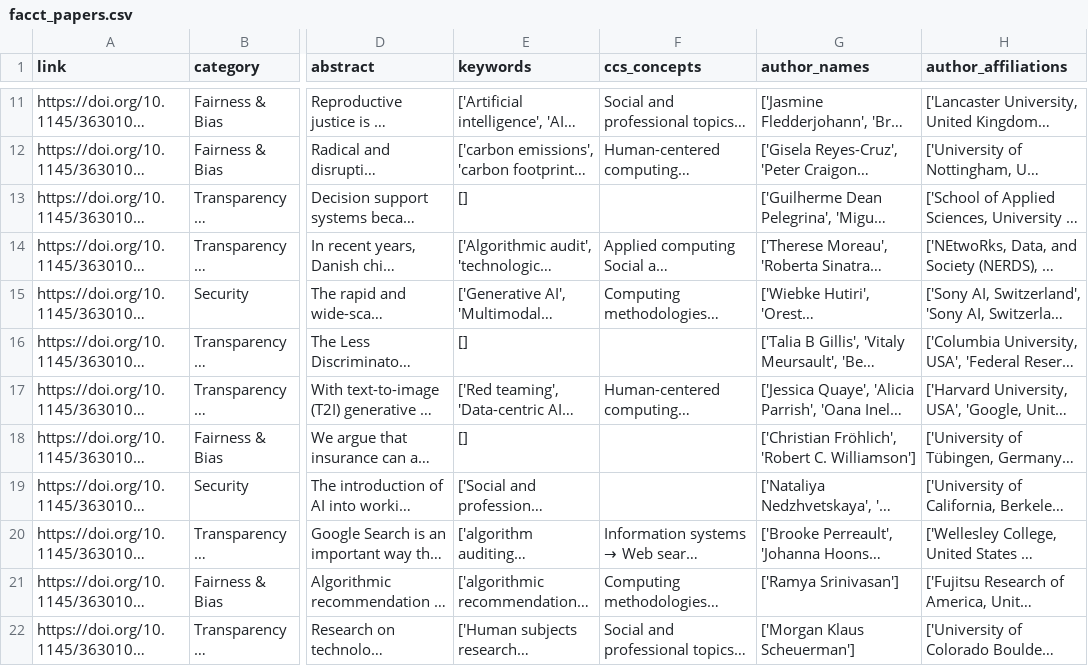
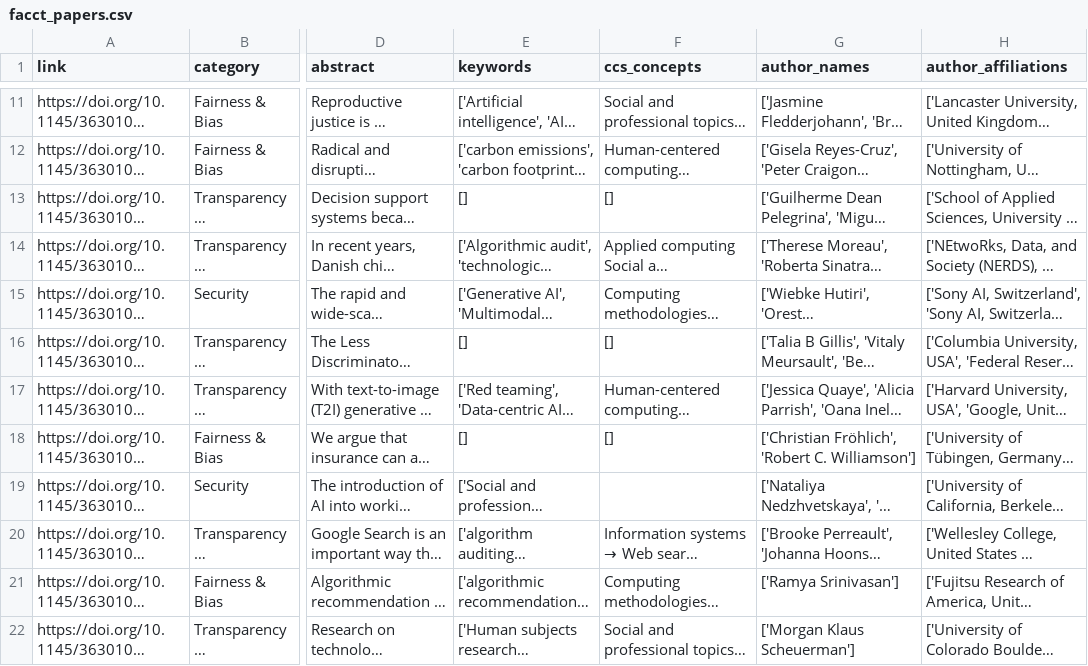
Before and after one commit to andrewcshi/ai-index-2025, a CSV file: data/facct_papers.csv, drawn as a sheet; only a part is shown, gaps mark what is left out; long unchanged cells end in …; the diff covers the shown part only; the diff names each change by its address in the sheet, - before the commit and + after, or states it on an @@ line.

```diff
--- a/data/facct_papers.csv
+++ b/data/facct_papers.csv
-F13 (ccs_concepts): (empty)
+F13 (ccs_concepts): []
-F16 (ccs_concepts): (empty)
+F16 (ccs_concepts): []
-F18 (ccs_concepts): (empty)
+F18 (ccs_concepts): []
```
Also changed, not shown: 33 edited cells elsewhere in this file, data/icml_papers.csv, 2 other files.
